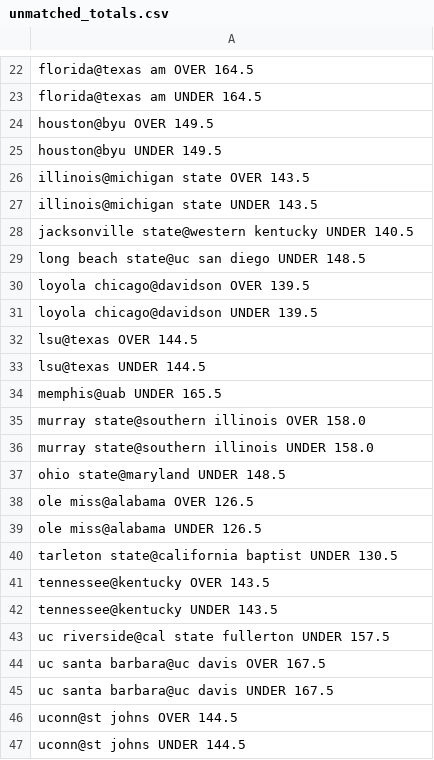
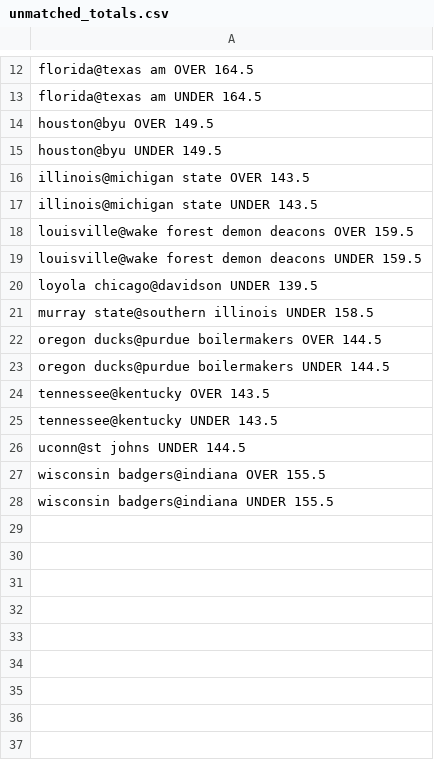
Before and after one commit to JahsonWestby/Kalshi-edge-finder, a CSV file: data/unmatched_totals.csv, drawn as a sheet; only a part is shown, gaps mark what is left out; the diff covers the shown part only.

```diff
--- a/data/unmatched_totals.csv
+++ b/data/unmatched_totals.csv
@@ -27,21 +17,12 @@ illinois@michigan state OVER 143.5
 illinois@michigan state UNDER 143.5
-jacksonville state@western kentucky UNDER 140.5
-long beach state@uc san diego UNDER 148.5
-loyola chicago@davidson OVER 139.5
+louisville@wake forest demon deacons OVER 159.5
+louisville@wake forest demon deacons UNDER 159.5
 loyola chicago@davidson UNDER 139.5
-lsu@texas OVER 144.5
-lsu@texas UNDER 144.5
-memphis@uab UNDER 165.5
-murray state@southern illinois OVER 158.0
-murray state@southern illinois UNDER 158.0
-ohio state@maryland UNDER 148.5
-ole miss@alabama OVER 126.5
-ole miss@alabama UNDER 126.5
-tarleton state@california baptist UNDER 130.5
+murray state@southern illinois UNDER 158.5
+oregon ducks@purdue boilermakers OVER 144.5
+oregon ducks@purdue boilermakers UNDER 144.5
 tennessee@kentucky OVER 143.5
 tennessee@kentucky UNDER 143.5
-uc riverside@cal state fullerton UNDER 157.5
-uc santa barbara@uc davis OVER 167.5
-uc santa barbara@uc davis UNDER 167.5
-uconn@st johns OVER 144.5
 uconn@st johns UNDER 144.5
+wisconsin badgers@indiana OVER 155.5
+wisconsin badgers@indiana UNDER 155.5
```
Also changed, not shown: 10 removed rows and 7 edited cells elsewhere in this file, data/edges_found.csv, data/orders_log.csv, 13 other files.
